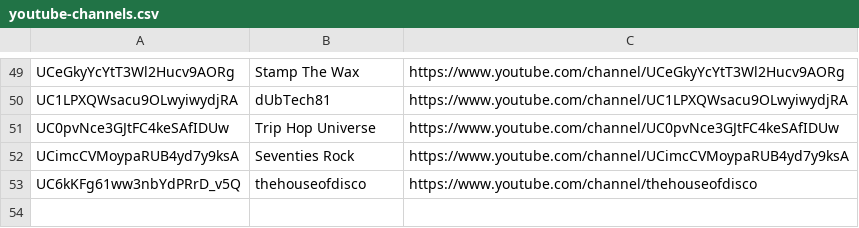
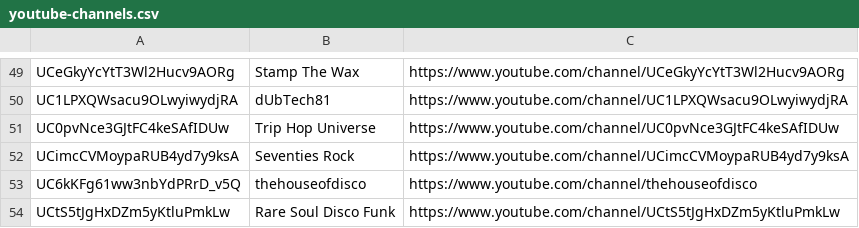
Before and after one commit to mirrorfm/data, a CSV file: youtube-channels.csv, drawn as a sheet; only a part is shown, gaps mark what is left out; the diff names each change by its address in the sheet, - before the commit and + after, or states it on an @@ line.

Commit message:
Add Rare Soul Disco Funk youtube channel

```diff
--- a/youtube-channels.csv
+++ b/youtube-channels.csv
+row 54: UCtS5tJgHxDZm5yKtluPmkLw | Rare Soul Disco Funk | https://www.youtube.com/channel/UCtS5tJgHxDZm5yKtluPmkLw
```
